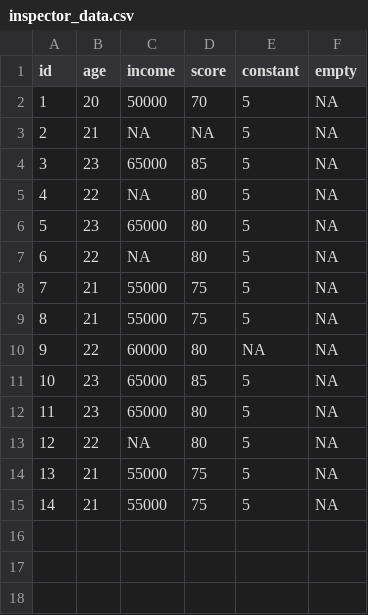
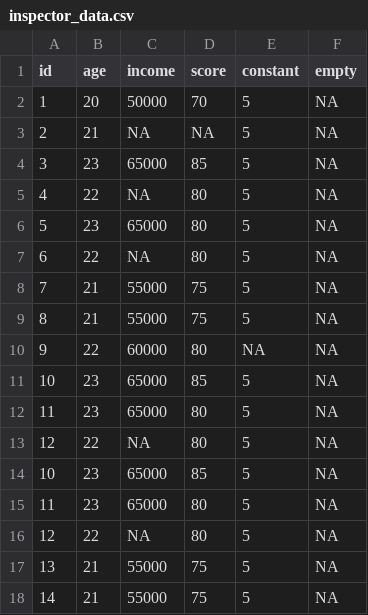
Before and after one commit to roomay50/numerical-data-preprocessor, a CSV file: data/cleaned_data/inspector_data.csv, drawn as a sheet.

```diff
--- a/data/cleaned_data/inspector_data.csv
+++ b/data/cleaned_data/inspector_data.csv
@@ -13,2 +13,5 @@ id,age,income,score,constant, empty
 12,22,NA,80,5,NA
+10,23,65000,85,5,NA
+11,23,65000,80,5,NA
+12,22,NA,80,5,NA
 13,21,55000,75,5,NA
```
Also changed, not shown: 2 other files.
